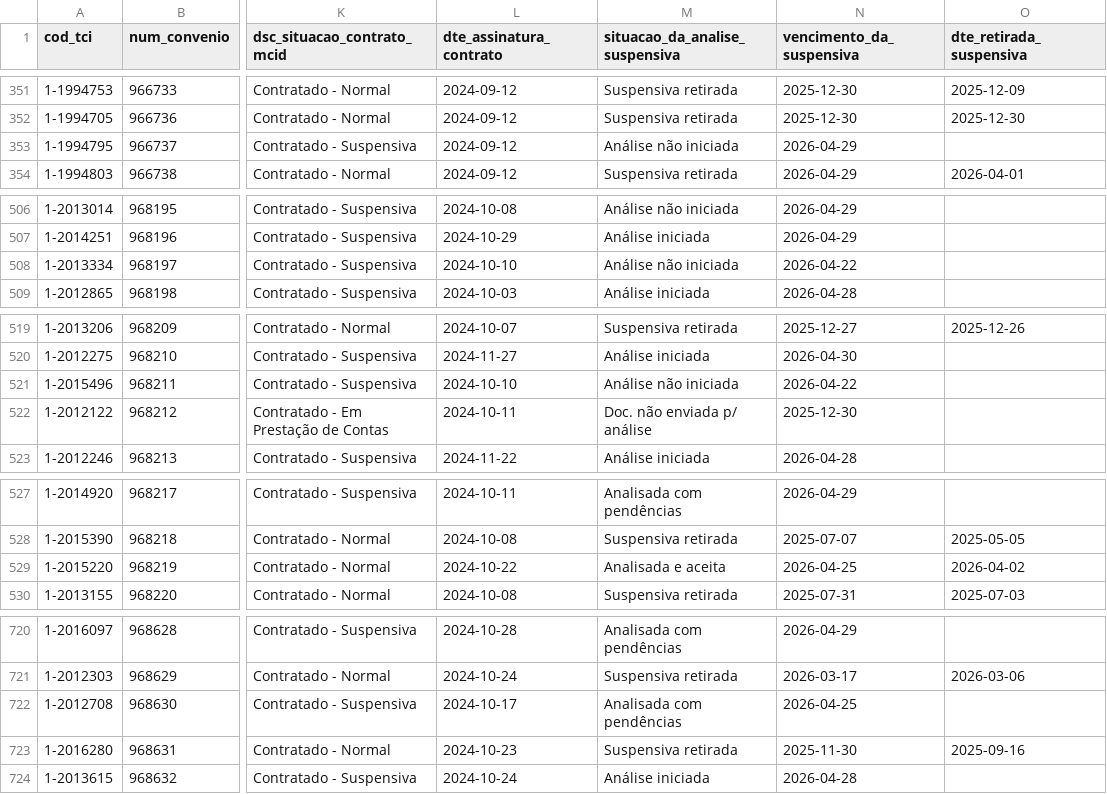
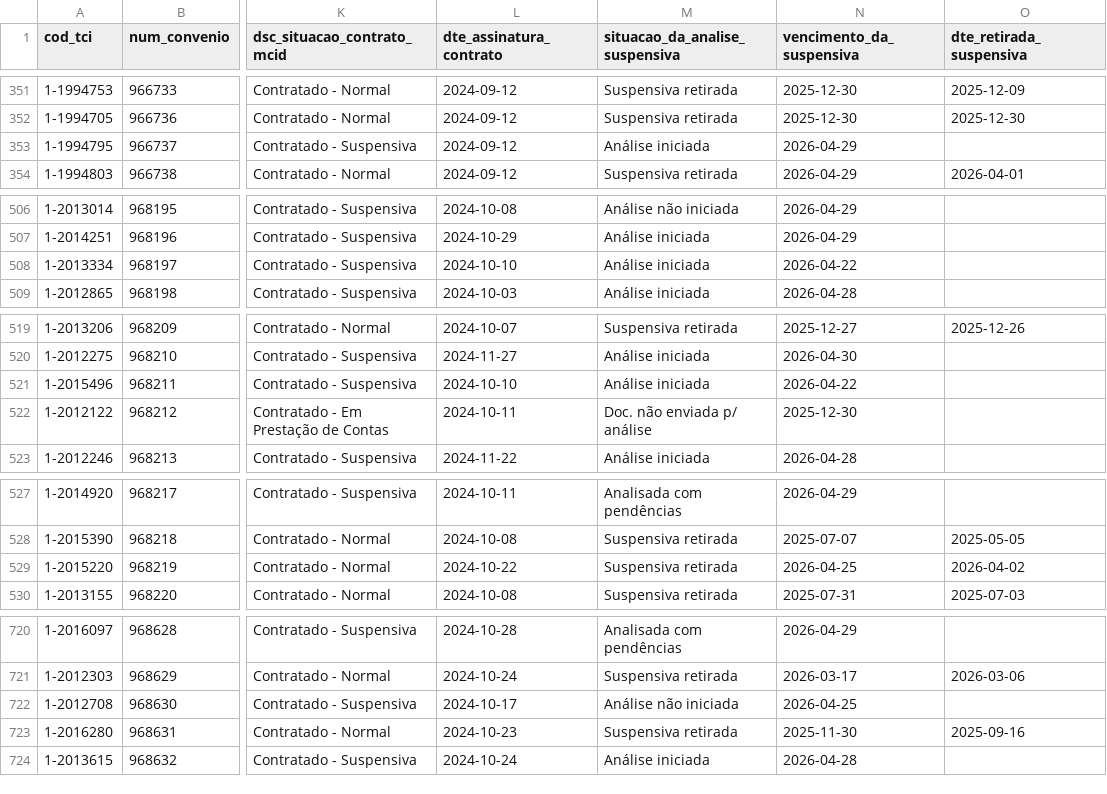
Before and after one commit to brunothiago/painel_dmp_pc32, a CSV file: src/data/base_pc_32.csv, drawn as a sheet; only a part is shown, gaps mark what is left out; the diff covers the shown part only; the diff names each change by its address in the sheet, - before the commit and + after, or states it on an @@ line.

```diff
--- a/src/data/base_pc_32.csv
+++ b/src/data/base_pc_32.csv
-M353 (situacao_da_analise_suspensiva): Análise não iniciada
+M353 (situacao_da_analise_suspensiva): Análise iniciada
-M508 (situacao_da_analise_suspensiva): Análise não iniciada
+M508 (situacao_da_analise_suspensiva): Análise iniciada
-M521 (situacao_da_analise_suspensiva): Análise não iniciada
+M521 (situacao_da_analise_suspensiva): Análise iniciada
-M529 (situacao_da_analise_suspensiva): Analisada e aceita
+M529 (situacao_da_analise_suspensiva): Suspensiva retirada
-M722 (situacao_da_analise_suspensiva): Analisada com pendências
+M722 (situacao_da_analise_suspensiva): Análise não iniciada
```
Also changed, not shown: 10 moved rows and 32 edited cells elsewhere in this file.
